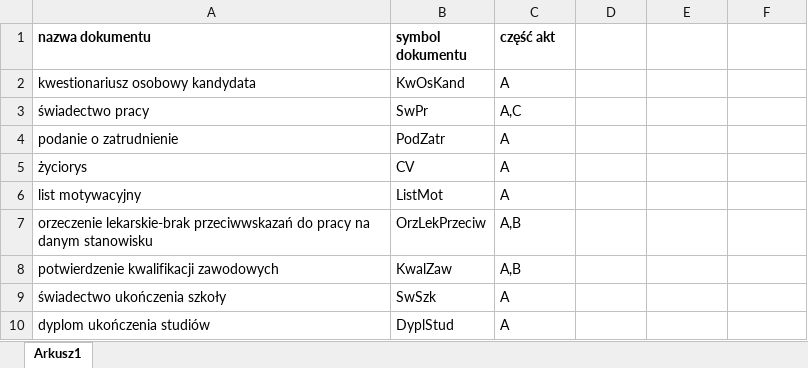
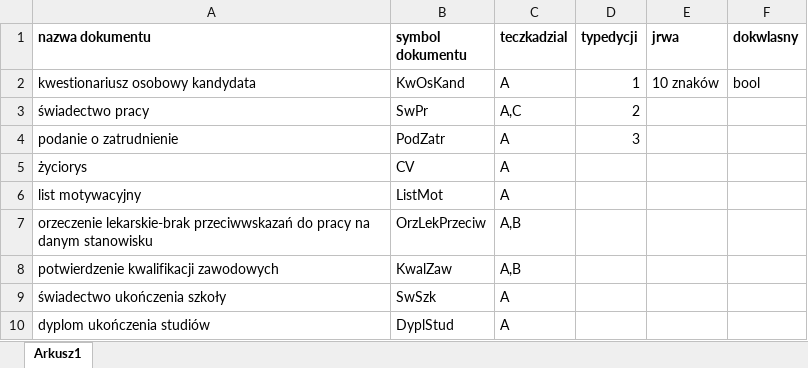
Before and after one commit to tokarz/eteczka, an Excel workbook: Przykladowe dane/Rodzaje_dokumentow_Eteczka.xlsx, sheet Arkusz1, drawn as a sheet; only a part is shown; values as stored, in another font and other column widths than the file's, no borders; the diff names each change by its address in the sheet, - before the commit and + after, or states it on an @@ line.

```diff
--- a/Przykladowe dane/Rodzaje_dokumentow_Eteczka.xlsx (sheet Arkusz1)
+++ b/Przykladowe dane/Rodzaje_dokumentow_Eteczka.xlsx (sheet Arkusz1)
-C1: część akt
+C1: teczkadzial
-D1: (empty)
+D1: typedycji
-E1: (empty)
+E1: jrwa
-F1: (empty)
+F1: dokwlasny
-D2 (typedycji): (empty)
+D2 (typedycji): 1
-E2 (jrwa): (empty)
+E2 (jrwa): 10 znaków
-F2 (dokwlasny): (empty)
+F2 (dokwlasny): bool
-D3 (typedycji): (empty)
+D3 (typedycji): 2
-D4 (typedycji): (empty)
+D4 (typedycji): 3
```
Also changed, not shown: 18 other files.
